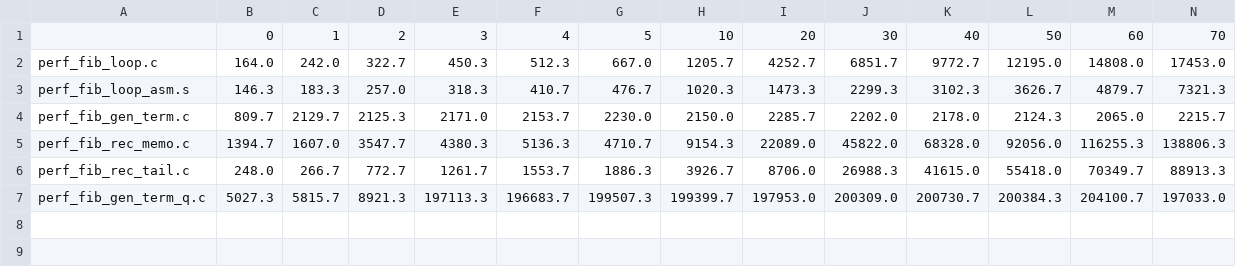
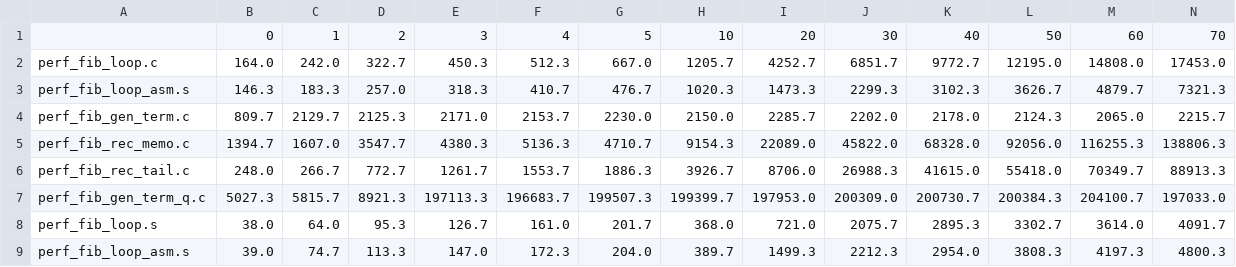
Before and after one commit to yamabato/lec_ood02_fib, a CSV file: perf.csv, drawn as a sheet; only a part is shown; rows hold the shown columns only; the diff names each change by its address in the sheet, - before the commit and + after, or states it on an @@ line.

```diff
--- a/perf.csv
+++ b/perf.csv
+row 8: perf_fib_loop.s | 38.0 | 64.0 | 95.3 | 126.7 | 161.0 | 201.7 | 368.0 | 721.0 | 2075.7 | 2895.3 | 3302.7 | 3614.0 | 4091.7
+row 9: perf_fib_loop_asm.s | 39.0 | 74.7 | 113.3 | 147.0 | 172.3 | 204.0 | 389.7 | 1499.3 | 2212.3 | 2954.0 | 3808.3 | 4197.3 | 4800.3
```
Also changed, not shown: 2 other files.
